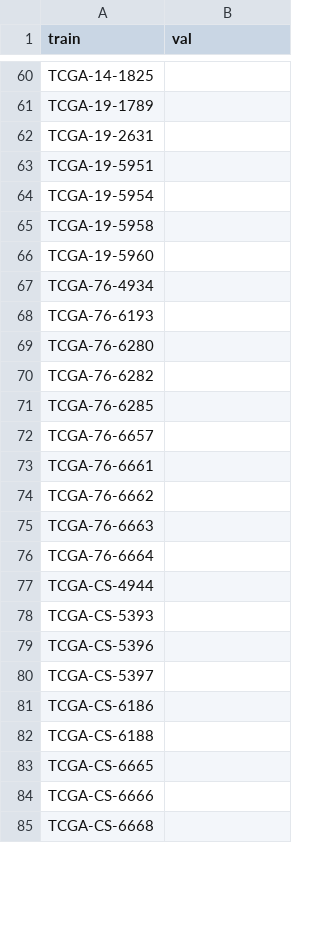
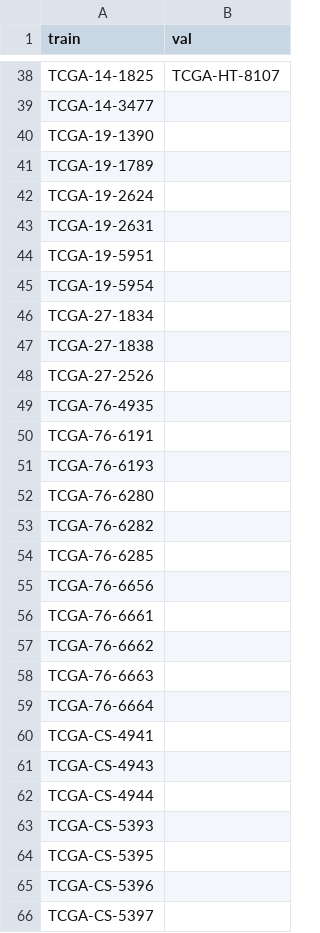
Before and after one commit to allaaamr/MMContraFuse, a CSV file: data/splits/split_1.csv, drawn as a sheet; only a part is shown, gaps mark what is left out; the shorter side is filled out with more unchanged rows; addresses are those after the commit; the diff covers the shown part only; the diff names each change by its address in the sheet, - before the commit and + after, or states it on an @@ line.

```diff
--- a/data/splits/split_1.csv
+++ b/data/splits/split_1.csv
-B38 (val): (empty)
+B38 (val): TCGA-HT-8107
+row 39: TCGA-14-3477
+row 40: TCGA-19-1390
+row 42: TCGA-19-2624
-A46 (train): TCGA-19-5958
+A46 (train): TCGA-27-1834
-A47 (train): TCGA-19-5960
+A47 (train): TCGA-27-1838
-A48 (train): TCGA-76-4934
+A48 (train): TCGA-27-2526
+row 49: TCGA-76-4935
+row 50: TCGA-76-6191
-A55 (train): TCGA-76-6657
+A55 (train): TCGA-76-6656
+row 60: TCGA-CS-4941
+row 61: TCGA-CS-4943
+row 64: TCGA-CS-5395
```
Also changed, not shown: 47 added rows, 42 removed rows and 28 edited cells elsewhere in this file, data/splits/split_0.csv, data/splits/split_2.csv, 22 other files.
